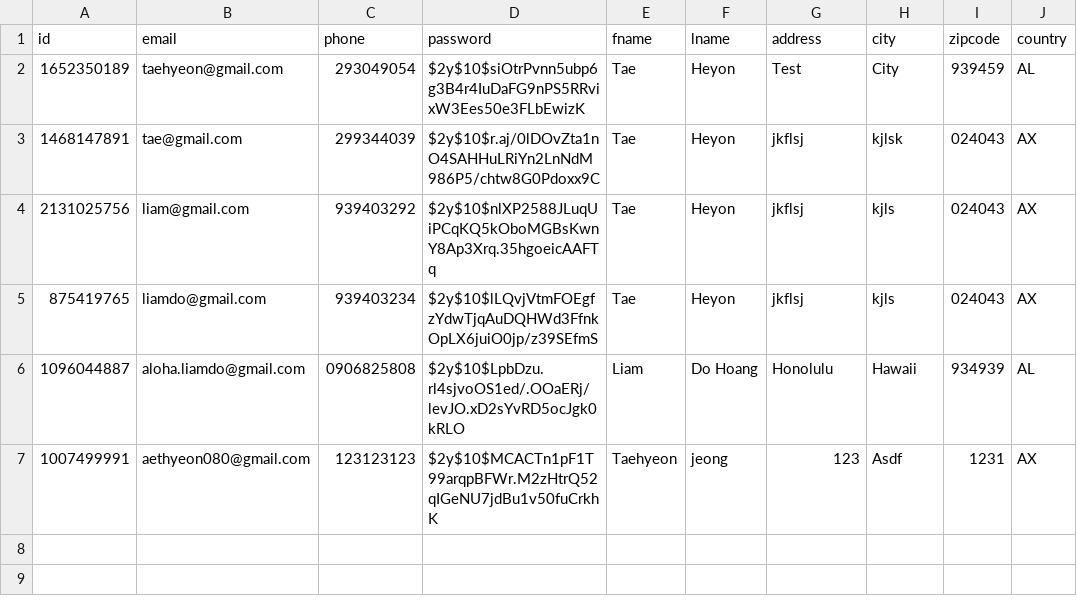
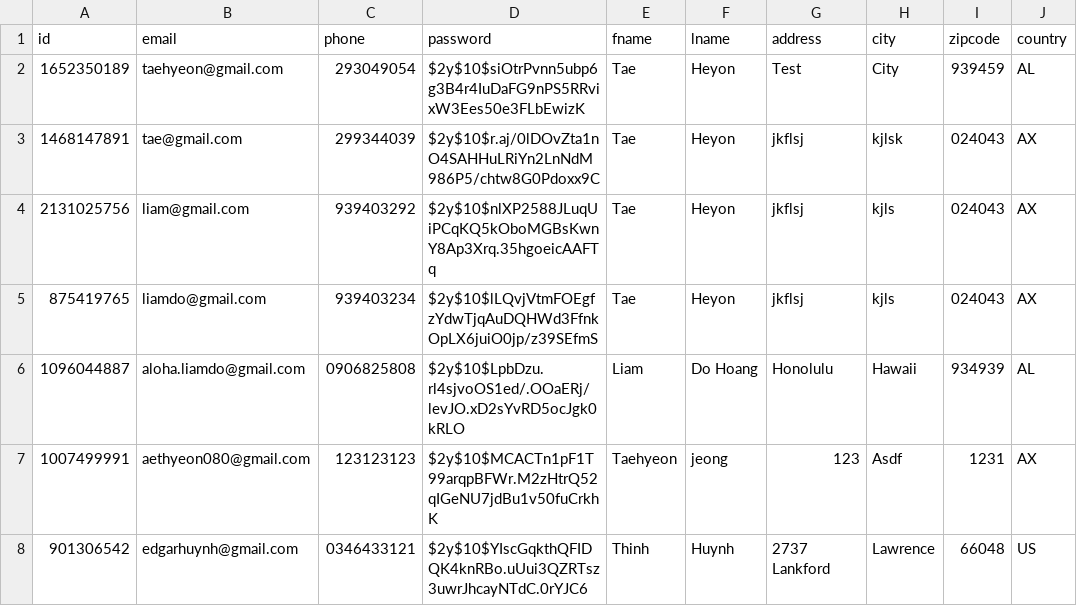
Before and after one commit to alohaquando/WebProg-HTML-and-CSS, a CSV file: Data/users.csv, drawn as a sheet; the diff names each change by its address in the sheet, - before the commit and + after, or states it on an @@ line.

```diff
--- a/Data/users.csv
+++ b/Data/users.csv
+row 8: 901306542 | edgarhuynh@gmail.com | 0346433121 | $2y$10$YIscGqkthQFIDQK4knRBo.uUui3QZRTsz3uwrJhcayNTdC.0rYJC6 | Thinh | Huynh | 2737 Lankford | Lawrence | 66048 | US
```
Also changed, not shown: 2 other files.
